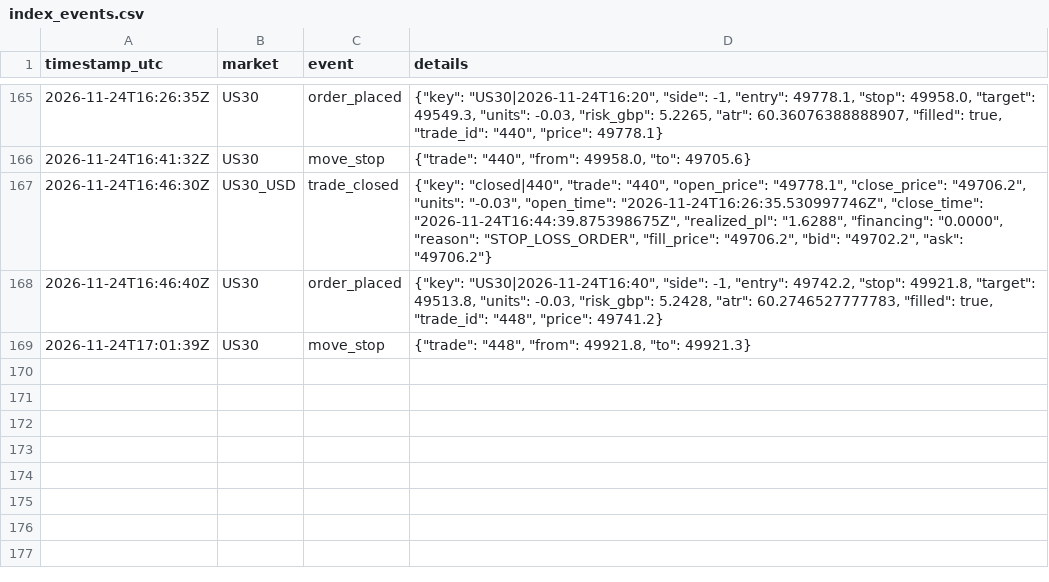
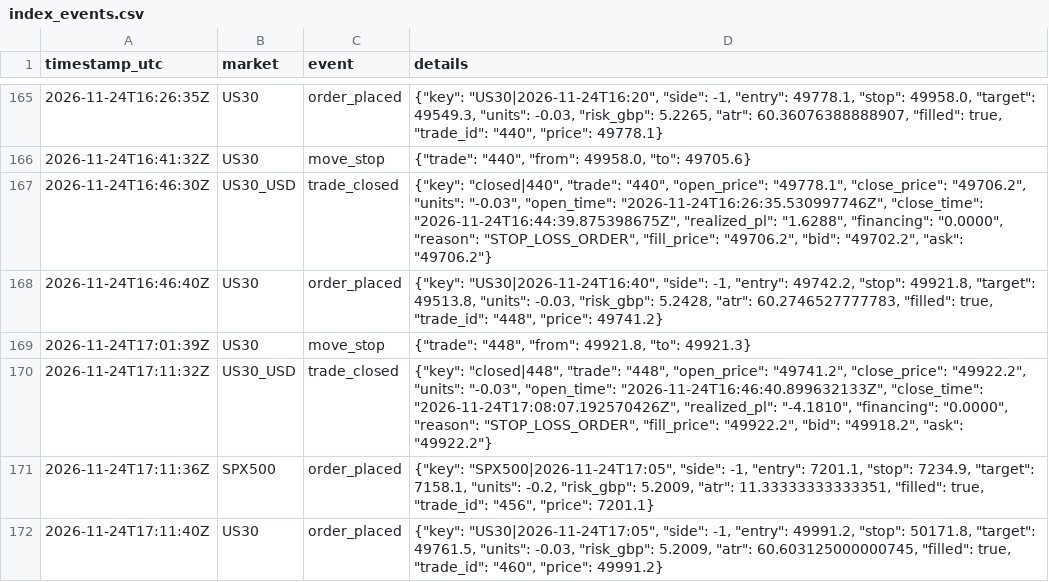
Before and after one commit to joemoney888/index, a CSV file: logs/index_events.csv, drawn as a sheet; only a part is shown, gaps mark what is left out.

Commit message:
index run 2026-11-24T17:11:40Z

```diff
--- a/logs/index_events.csv
+++ b/logs/index_events.csv
@@ -169 +169,4 @@ timestamp_utc,market,event,details
 2026-11-24T17:01:39Z,US30,move_stop,"{""trade"": ""448"", ""from"": 49921.8, ""to"": 49921.3}"
+2026-11-24T17:11:32Z,US30_USD,trade_closed,"{""key"": ""closed|448"", ""trade"": ""448"", ""open_price"": ""49741.2"", ""close_price"": ""49922.2"", ""units"": ""-0.03"", ""open_time"": ""2026-11-24T16:46:40.899632133Z"", ""close_time"": ""2026-11-24T17:08:07.192570426Z"", ""realized_pl"": ""-4.1810"", ""financing"": ""0.0000"", ""reason"": ""STOP_LOSS_ORDER"", ""fill_price"": ""49922.2"", ""bid"": ""49918.2"", ""ask"": ""49922.2""}"
+2026-11-24T17:11:36Z,SPX500,order_placed,"{""key"": ""SPX500|2026-11-24T17:05"", ""side"": -1, ""entry"": 7201.1, ""stop"": 7234.9, ""target"": 7158.1, ""units"": -0.2, ""risk_gbp"": 5.2009, ""atr"": 11.33333333333351, ""filled"": true, ""trade_id"": ""456"", ""price"": 7201.1}"
+2026-11-24T17:11:40Z,US30,order_placed,"{""key"": ""US30|2026-11-24T17:05"", ""side"": -1, ""entry"": 49991.2, ""stop"": 50171.8, ""target"": 49761.5, ""units"": -0.03, ""risk_gbp"": 5.2009, ""atr"": 60.603125000000745, ""filled"": true, ""trade_id"": ""460"", ""price"": 49991.2}"
```
